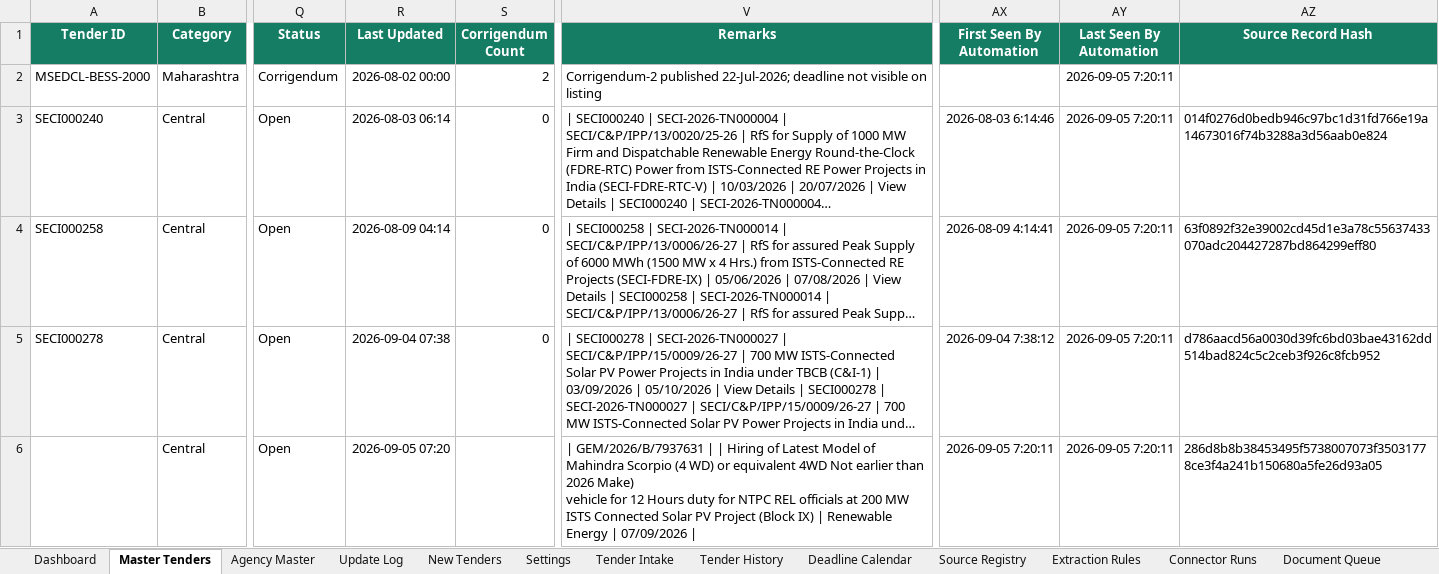
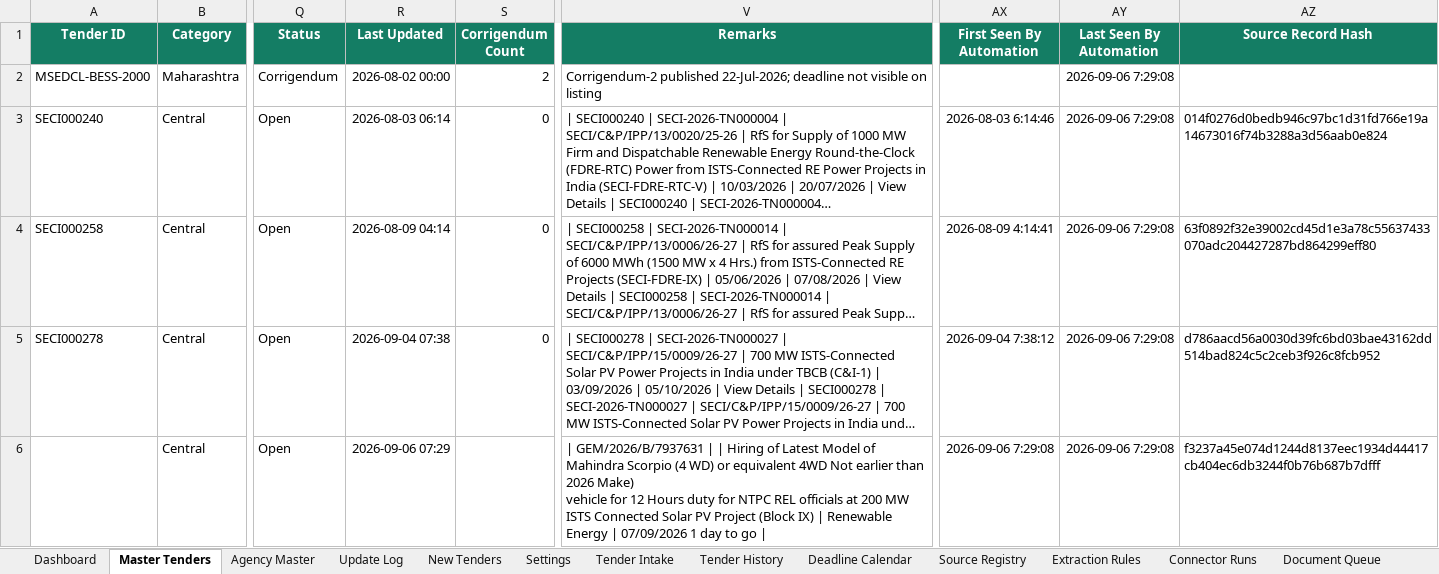
Before and after one commit to omi54321/Renewable-tender-tracker, an Excel workbook: Output/Renewable_Tender_Tracker_V14.xlsx, sheet Master Tenders, drawn as a sheet; only a part is shown, gaps mark what is left out; long unchanged cells end in …; values as stored, in another font and other column widths than the file's, no borders; conditional formats and table styles not drawn; the diff names each change by its address in the sheet, - before the commit and + after, or states it on an @@ line.

Commit message:
V14 automated tender update 2026-09-06 07:29 UTC

```diff
--- a/Output/Renewable_Tender_Tracker_V14.xlsx (sheet Master Tenders)
+++ b/Output/Renewable_Tender_Tracker_V14.xlsx (sheet Master Tenders)
-AY2:AY6 (Last Seen By Automation): 2026-09-05 7:20:11
+AY2:AY6 (Last Seen By Automation): 2026-09-06 7:29:08
-R6 (Last Updated): 2026-09-05 07:20
+R6 (Last Updated): 2026-09-06 07:29
-V6 (Remarks): …| 07/09/2026 |
+V6 (Remarks): …| 07/09/2026 1 day to go |
-AX6 (First Seen By Automation): 2026-09-05 7:20:11
+AX6 (First Seen By Automation): 2026-09-06 7:29:08
-AZ6 (Source Record Hash): 286d8b8b38453495f5738007073f35031778ce3f4a241b150680a5fe26d93a05
+AZ6 (Source Record Hash): f3237a45e074d1244d8137eec1934d44417cb404ec6db3244f0b76b687b7dfff
```
Also changed, not shown: sheet Exclusion Log, sheet Automation Status, 4 other files.
